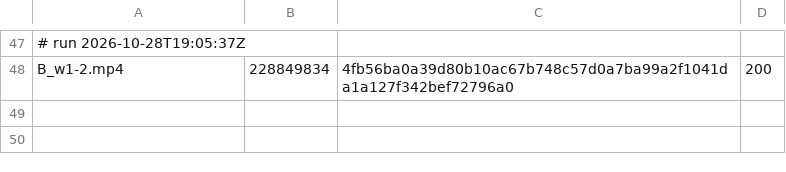
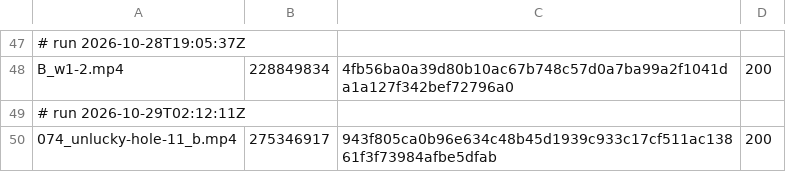
Before and after one commit to mack-fitz/clips, a TSV file: state/zupload_log.tsv, drawn as a sheet; only a part is shown, gaps mark what is left out; the diff names each change by its address in the sheet, - before the commit and + after, or states it on an @@ line.

```diff
--- a/state/zupload_log.tsv
+++ b/state/zupload_log.tsv
+row 49: # run 2026-10-29T02:12:11Z
+row 50: 074_unlucky-hole-11_b.mp4 | 275346917 | 943f805ca0b96e634c48b45d1939c933c17cf511ac13861f3f73984afbe5dfab | 200
```
Also changed, not shown: 1 other file.
